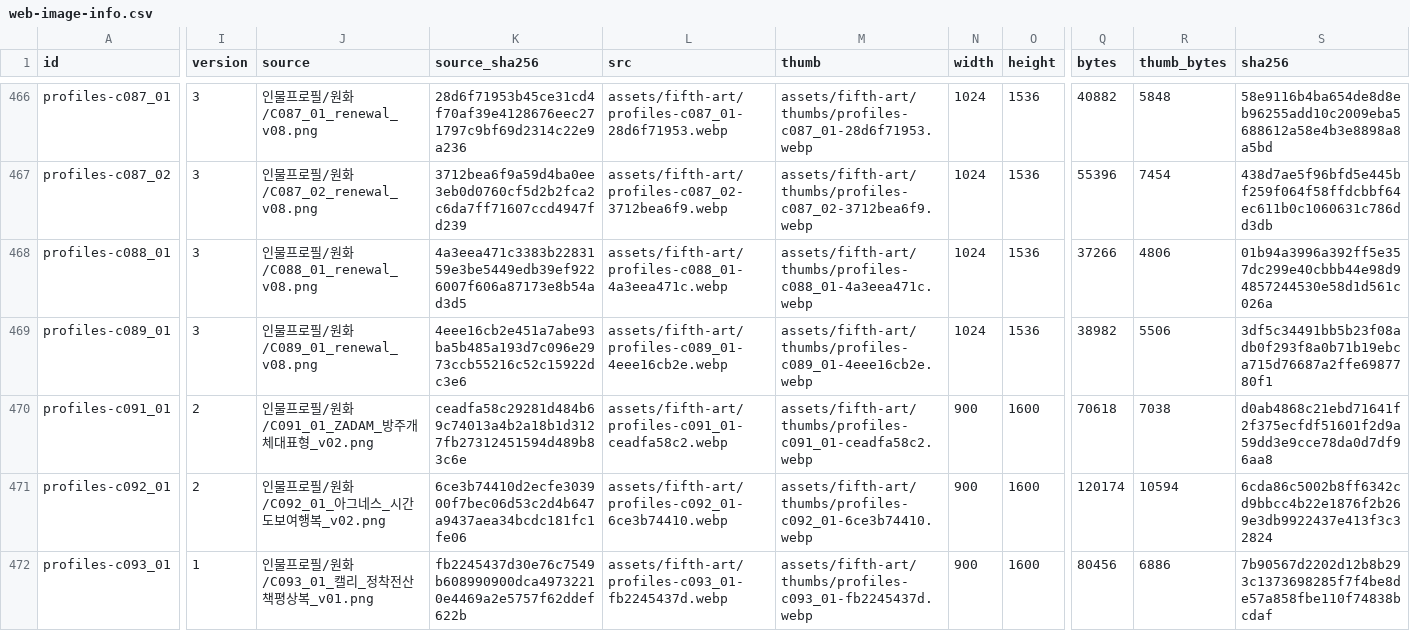
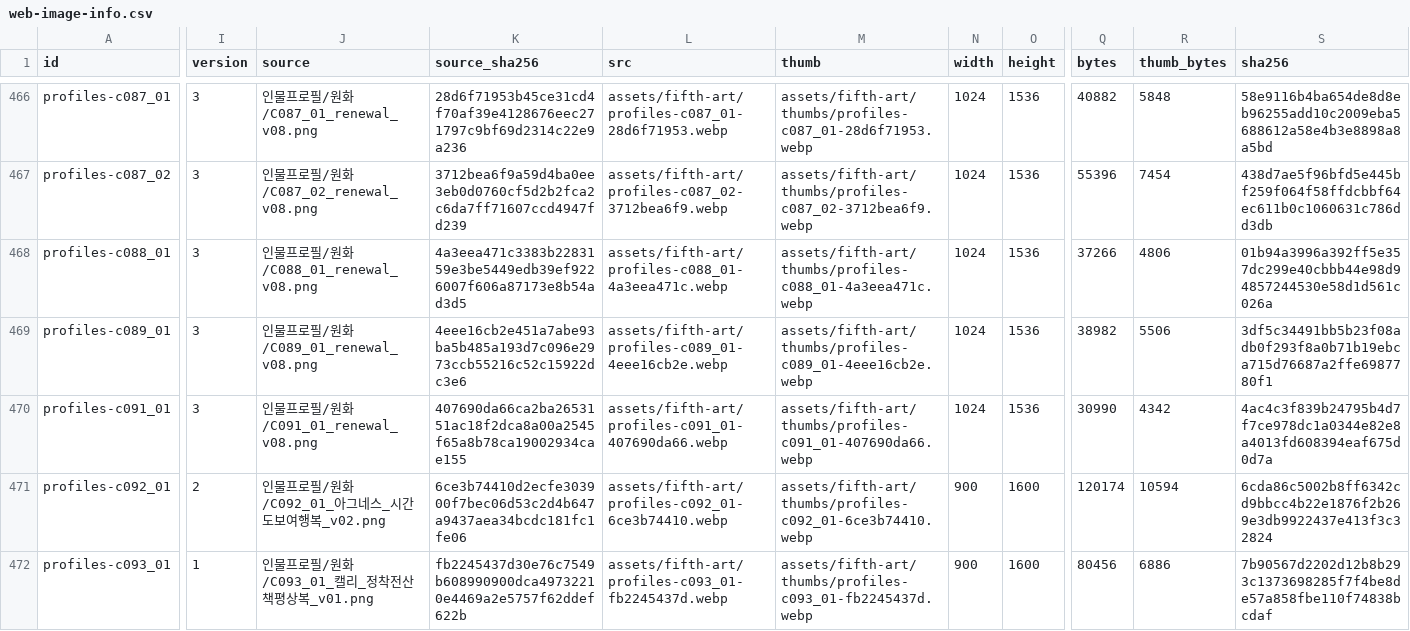
Before and after one commit to whtdrgongmail/MEJEwiki, a CSV file: fewk/assets/fifth-art/web-image-info.csv, drawn as a sheet; only a part is shown, gaps mark what is left out; the diff covers the shown part only; the diff names each change by its address in the sheet, - before the commit and + after, or states it on an @@ line.

Commit message:
Renew FEWK ZADAM translucent representative profile (batch82)

```diff
--- a/fewk/assets/fifth-art/web-image-info.csv
+++ b/fewk/assets/fifth-art/web-image-info.csv
-I470 (version): 2
+I470 (version): 3
-J470 (source): 인물프로필/원화/C091_01_ZADAM_방주개체대표형_v02.png
+J470 (source): 인물프로필/원화/C091_01_renewal_v08.png
-K470 (source_sha256): ceadfa58c29281d484b69c74013a4b2a18b1d3127fb27312451594d489b83c6e
+K470 (source_sha256): 407690da66ca2ba2653151ac18f2dca8a00a2545f65a8b78ca19002934cae155
-L470 (src): assets/fifth-art/profiles-c091_01-ceadfa58c2.webp
+L470 (src): assets/fifth-art/profiles-c091_01-407690da66.webp
-M470 (thumb): assets/fifth-art/thumbs/profiles-c091_01-ceadfa58c2.webp
+M470 (thumb): assets/fifth-art/thumbs/profiles-c091_01-407690da66.webp
-N470 (width): 900
+N470 (width): 1024
-O470 (height): 1600
+O470 (height): 1536
-Q470 (bytes): 70618
+Q470 (bytes): 30990
-R470 (thumb_bytes): 7038
+R470 (thumb_bytes): 4342
-S470 (sha256): d0ab4868c21ebd71641f2f375ecfdf51601f2d9a59dd3e9cce78da0d7df96aa8
+S470 (sha256): 4ac4c3f839b24795b4d7f7ce978dc1a0344e82e8a4013fd608394eaf675d0d7a
```
Also changed, not shown: 1 edited cell elsewhere in this file, 3 other files.
